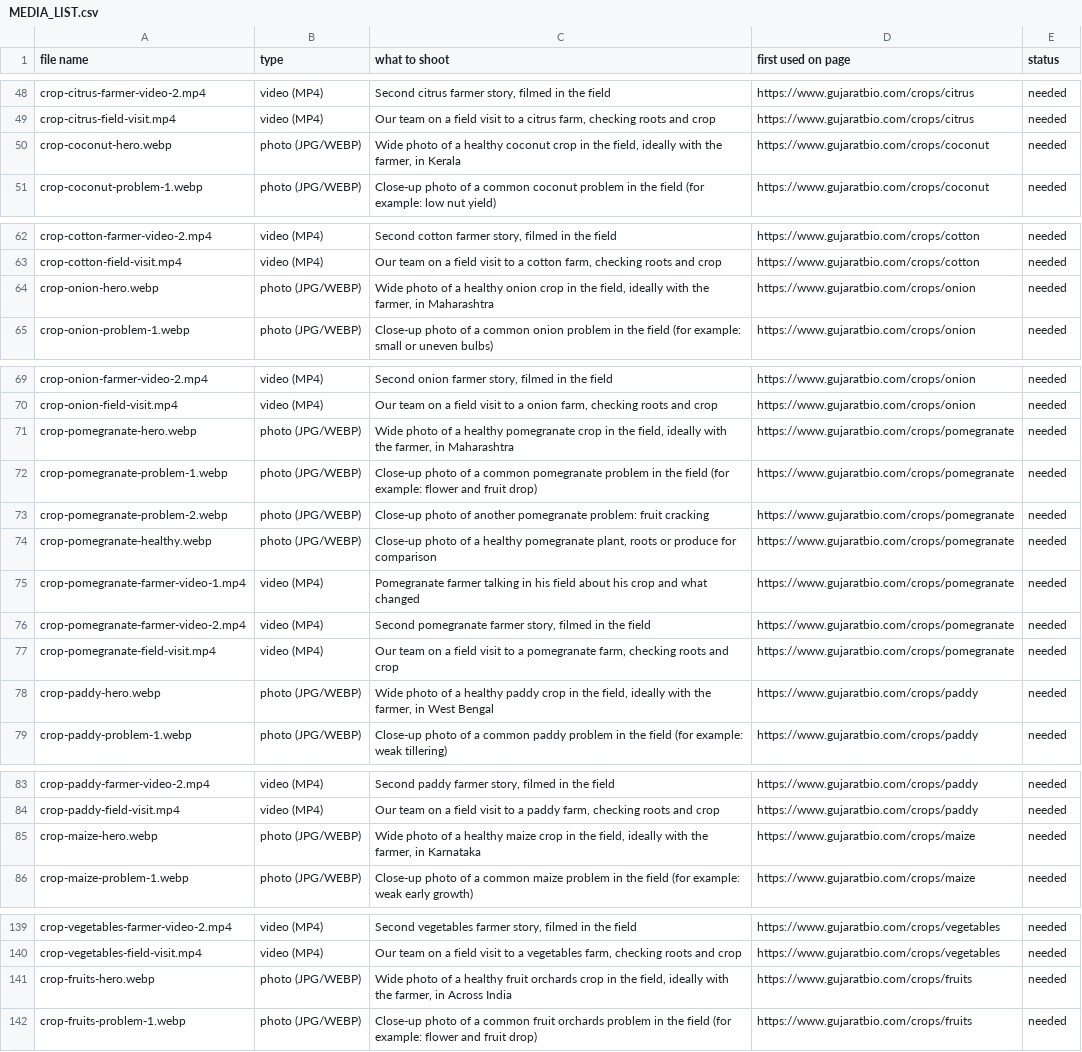
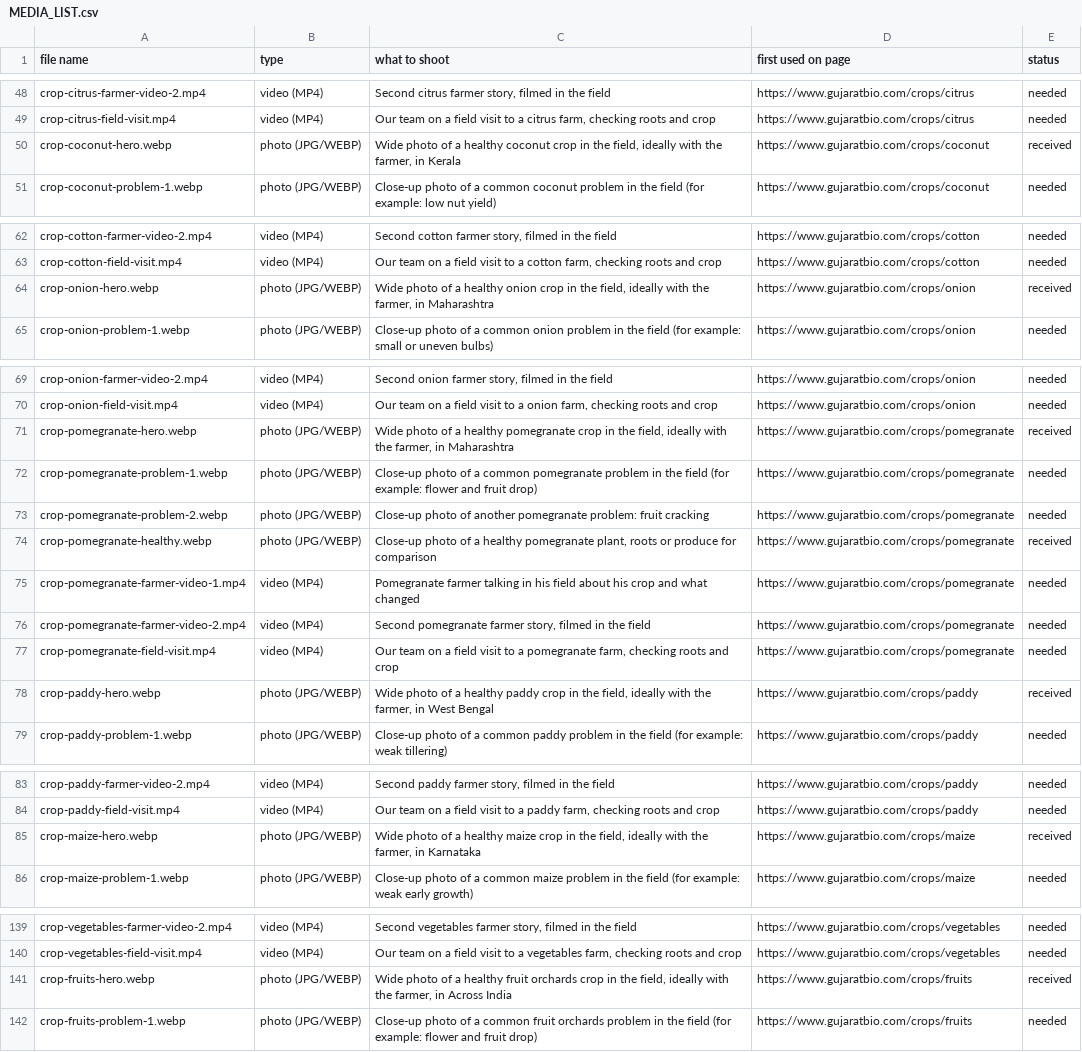
Before and after one commit to gafarlaiya/gujaratbio.com, a CSV file: MEDIA_LIST.csv, drawn as a sheet; only a part is shown, gaps mark what is left out.

```diff
--- a/MEDIA_LIST.csv
+++ b/MEDIA_LIST.csv
@@ -49,3 +49,3 @@ crop-citrus-farmer-video-2.mp4,video (MP4),"Second citrus farmer story, filmed i
 crop-citrus-field-visit.mp4,video (MP4),"Our team on a field visit to a citrus farm, checking roots and crop",https://www.gujaratbio.com/crops/citrus,needed
-crop-coconut-hero.webp,photo (JPG/WEBP),"Wide photo of a healthy coconut crop in the field, ideally with the farmer, in Kerala",https://www.gujaratbio.com/crops/coconut,needed
+crop-coconut-hero.webp,photo (JPG/WEBP),"Wide photo of a healthy coconut crop in the field, ideally with the farmer, in Kerala",https://www.gujaratbio.com/crops/coconut,received
 crop-coconut-problem-1.webp,photo (JPG/WEBP),Close-up photo of a common coconut problem in the field (for example: low nut yield),https://www.gujaratbio.com/crops/coconut,needed
@@ -63,3 +63,3 @@ crop-cotton-farmer-video-2.mp4,video (MP4),"Second cotton farmer story, filmed i
 crop-cotton-field-visit.mp4,video (MP4),"Our team on a field visit to a cotton farm, checking roots and crop",https://www.gujaratbio.com/crops/cotton,needed
-crop-onion-hero.webp,photo (JPG/WEBP),"Wide photo of a healthy onion crop in the field, ideally with the farmer, in Maharashtra",https://www.gujaratbio.com/crops/onion,needed
+crop-onion-hero.webp,photo (JPG/WEBP),"Wide photo of a healthy onion crop in the field, ideally with the farmer, in Maharashtra",https://www.gujaratbio.com/crops/onion,received
 crop-onion-problem-1.webp,photo (JPG/WEBP),Close-up photo of a common onion problem in the field (for example: small or uneven bulbs),https://www.gujaratbio.com/crops/onion,needed
@@ -70,6 +70,6 @@ crop-onion-farmer-video-2.mp4,video (MP4),"Second onion farmer story, filmed in
 crop-onion-field-visit.mp4,video (MP4),"Our team on a field visit to a onion farm, checking roots and crop",https://www.gujaratbio.com/crops/onion,needed
-crop-pomegranate-hero.webp,photo (JPG/WEBP),"Wide photo of a healthy pomegranate crop in the field, ideally with the farmer, in Maharashtra",https://www.gujaratbio.com/crops/pomegranate,needed
+crop-pomegranate-hero.webp,photo (JPG/WEBP),"Wide photo of a healthy pomegranate crop in the field, ideally with the farmer, in Maharashtra",https://www.gujaratbio.com/crops/pomegranate,received
 crop-pomegranate-problem-1.webp,photo (JPG/WEBP),Close-up photo of a common pomegranate problem in the field (for example: flower and fruit drop),https://www.gujaratbio.com/crops/pomegranate,needed
 crop-pomegranate-problem-2.webp,photo (JPG/WEBP),Close-up photo of another pomegranate problem: fruit cracking,https://www.gujaratbio.com/crops/pomegranate,needed
-crop-pomegranate-healthy.webp,photo (JPG/WEBP),"Close-up photo of a healthy pomegranate plant, roots or produce for comparison",https://www.gujaratbio.com/crops/pomegranate,needed
+crop-pomegranate-healthy.webp,photo (JPG/WEBP),"Close-up photo of a healthy pomegranate plant, roots or produce for comparison",https://www.gujaratbio.com/crops/pomegranate,received
 crop-pomegranate-farmer-video-1.mp4,video (MP4),Pomegranate farmer talking in his field about his crop and what changed,https://www.gujaratbio.com/crops/pomegranate,needed
@@ -77,3 +77,3 @@ crop-pomegranate-farmer-video-2.mp4,video (MP4),"Second pomegranate farmer story
 crop-pomegranate-field-visit.mp4,video (MP4),"Our team on a field visit to a pomegranate farm, checking roots and crop",https://www.gujaratbio.com/crops/pomegranate,needed
-crop-paddy-hero.webp,photo (JPG/WEBP),"Wide photo of a healthy paddy crop in the field, ideally with the farmer, in West Bengal",https://www.gujaratbio.com/crops/paddy,needed
+crop-paddy-hero.webp,photo (JPG/WEBP),"Wide photo of a healthy paddy crop in the field, ideally with the farmer, in West Bengal",https://www.gujaratbio.com/crops/paddy,received
 crop-paddy-problem-1.webp,photo (JPG/WEBP),Close-up photo of a common paddy problem in the field (for example: weak tillering),https://www.gujaratbio.com/crops/paddy,needed
@@ -84,3 +84,3 @@ crop-paddy-farmer-video-2.mp4,video (MP4),"Second paddy farmer story, filmed in
 crop-paddy-field-visit.mp4,video (MP4),"Our team on a field visit to a paddy farm, checking roots and crop",https://www.gujaratbio.com/crops/paddy,needed
-crop-maize-hero.webp,photo (JPG/WEBP),"Wide photo of a healthy maize crop in the field, ideally with the farmer, in Karnataka",https://www.gujaratbio.com/crops/maize,needed
+crop-maize-hero.webp,photo (JPG/WEBP),"Wide photo of a healthy maize crop in the field, ideally with the farmer, in Karnataka",https://www.gujaratbio.com/crops/maize,received
 crop-maize-problem-1.webp,photo (JPG/WEBP),Close-up photo of a common maize problem in the field (for example: weak early growth),https://www.gujaratbio.com/crops/maize,needed
@@ -140,3 +140,3 @@ crop-vegetables-farmer-video-2.mp4,video (MP4),"Second vegetables farmer story,
 crop-vegetables-field-visit.mp4,video (MP4),"Our team on a field visit to a vegetables farm, checking roots and crop",https://www.gujaratbio.com/crops/vegetables,needed
-crop-fruits-hero.webp,photo (JPG/WEBP),"Wide photo of a healthy fruit orchards crop in the field, ideally with the farmer, in Across India",https://www.gujaratbio.com/crops/fruits,needed
+crop-fruits-hero.webp,photo (JPG/WEBP),"Wide photo of a healthy fruit orchards crop in the field, ideally with the farmer, in Across India",https://www.gujaratbio.com/crops/fruits,received
 crop-fruits-problem-1.webp,photo (JPG/WEBP),Close-up photo of a common fruit orchards problem in the field (for example: flower and fruit drop),https://www.gujaratbio.com/crops/fruits,needed
```
Also changed, not shown: 38 other files.
